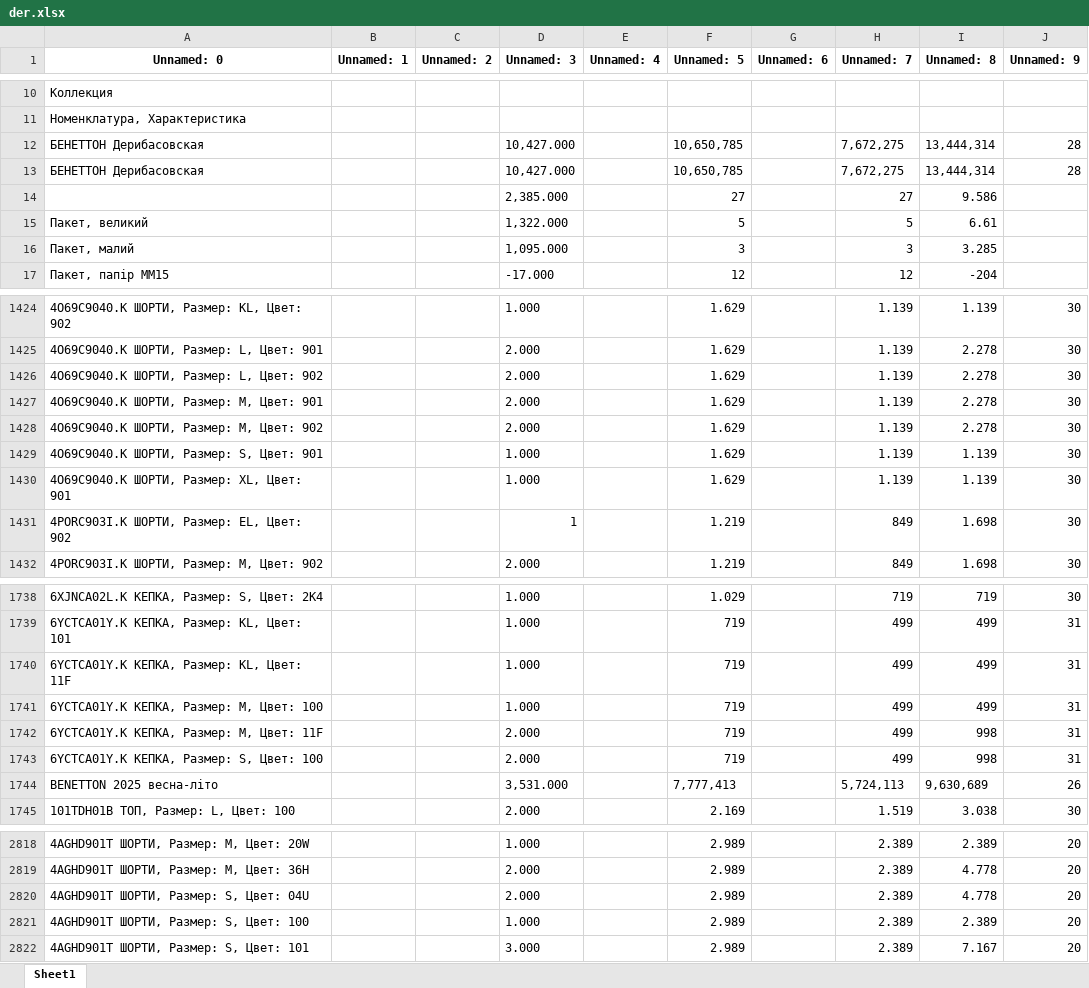
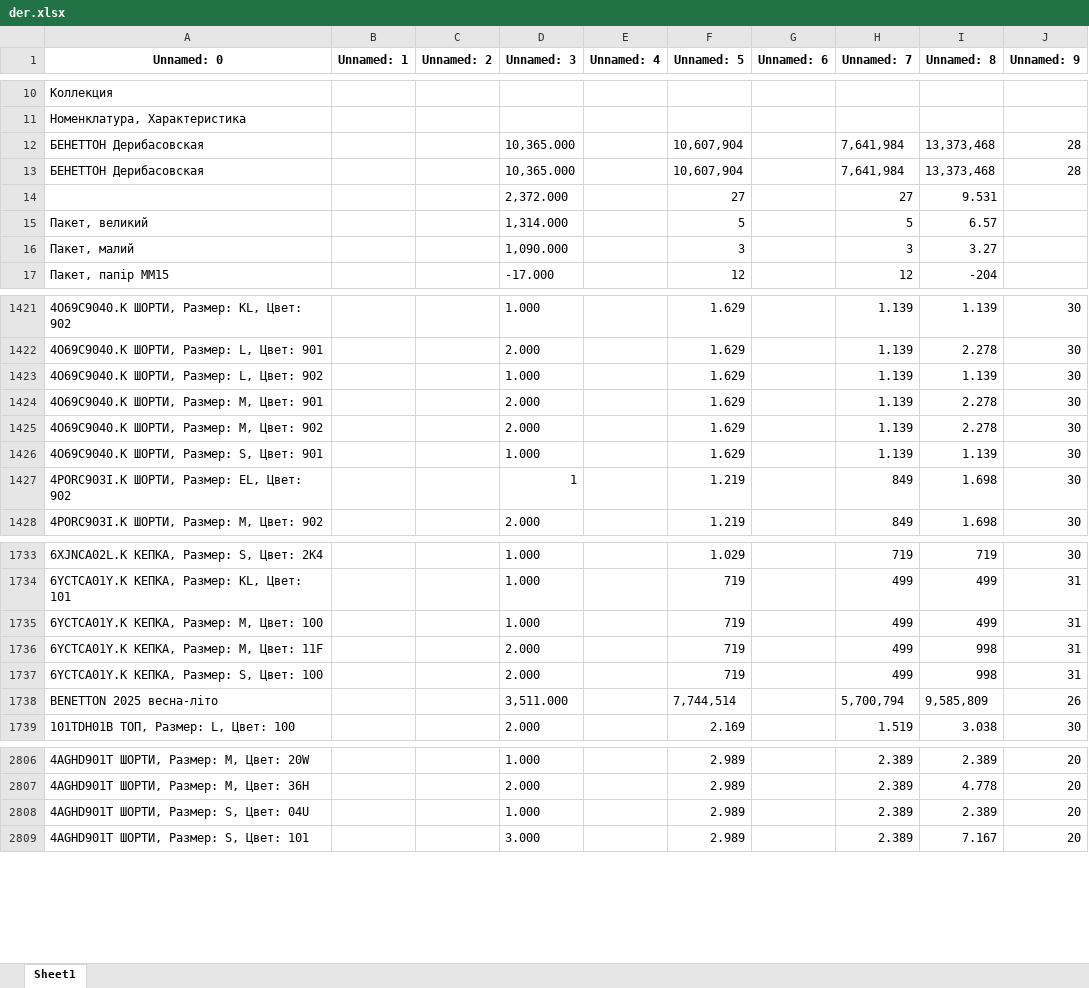
Before and after one commit to urasol74/shop, an Excel workbook: data/der.xlsx, sheet Sheet1, drawn as a sheet; only a part is shown, gaps mark what is left out; values as stored, in another font and other column widths than the file's, no borders; removed rows and columns are numbered as before the commit, all else as after; the diff covers the shown part only; the diff names each change by its address in the sheet, - before the commit and + after, or states it on an @@ line.

Commit message:
4! работает через Excel, но SQL готова full

```diff
--- a/data/der.xlsx (sheet Sheet1)
+++ b/data/der.xlsx (sheet Sheet1)
-D12:D13 (Unnamed: 3): 10,427.000
+D12:D13 (Unnamed: 3): 10,365.000
-F12:F13 (Unnamed: 5): 10,650,785
+F12:F13 (Unnamed: 5): 10,607,904
-H12:H13 (Unnamed: 7): 7,672,275
+H12:H13 (Unnamed: 7): 7,641,984
-I12:I13 (Unnamed: 8): 13,444,314
+I12:I13 (Unnamed: 8): 13,373,468
-D14 (Unnamed: 3): 2,385.000
+D14 (Unnamed: 3): 2,372.000
-I14 (Unnamed: 8): 9.586
+I14 (Unnamed: 8): 9.531
-D15 (Unnamed: 3): 1,322.000
+D15 (Unnamed: 3): 1,314.000
-I15 (Unnamed: 8): 6.61
+I15 (Unnamed: 8): 6.57
-D16 (Unnamed: 3): 1,095.000
+D16 (Unnamed: 3): 1,090.000
-I16 (Unnamed: 8): 3.285
+I16 (Unnamed: 8): 3.27
-D1423 (Unnamed: 3): 2.000
+D1423 (Unnamed: 3): 1.000
-I1423 (Unnamed: 8): 2.278
+I1423 (Unnamed: 8): 1.139
-row 1430: 4O69C9040.K ШОРТИ, Размер: XL, Цвет: 901 |  |  | 1.000 |  | 1.629 |  | 1.139 | 1.139 | 30
-row 1740: 6YCTCA01Y.K КЕПКА, Размер: KL, Цвет: 11F |  |  | 1.000 |  | 719 |  | 499 | 499 | 31
-D1738 (Unnamed: 3): 3,531.000
+D1738 (Unnamed: 3): 3,511.000
-F1738 (Unnamed: 5): 7,777,413
+F1738 (Unnamed: 5): 7,744,514
-H1738 (Unnamed: 7): 5,724,113
+H1738 (Unnamed: 7): 5,700,794
-I1738 (Unnamed: 8): 9,630,689
+I1738 (Unnamed: 8): 9,585,809
-D2808 (Unnamed: 3): 2.000
+D2808 (Unnamed: 3): 1.000
-I2808 (Unnamed: 8): 4.778
+I2808 (Unnamed: 8): 2.389
-row 2821: 4AGHD901T ШОРТИ, Размер: S, Цвет: 100 |  |  | 1.000 |  | 2.989 |  | 2.389 | 2.389 | 20
```
Also changed, not shown: 16 removed rows and 73 edited cells elsewhere in this sheet, 8 other files.
